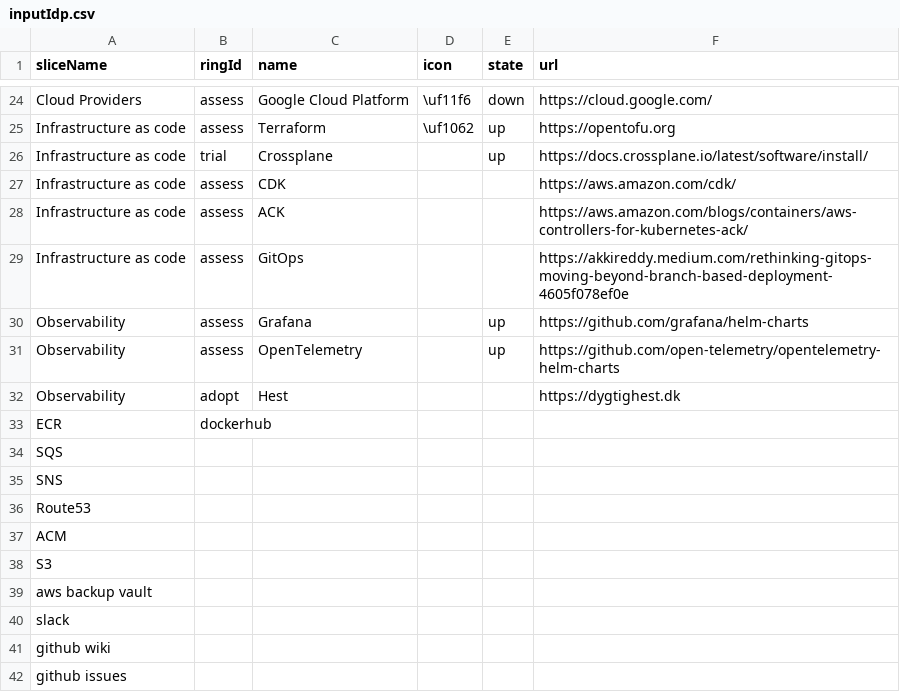
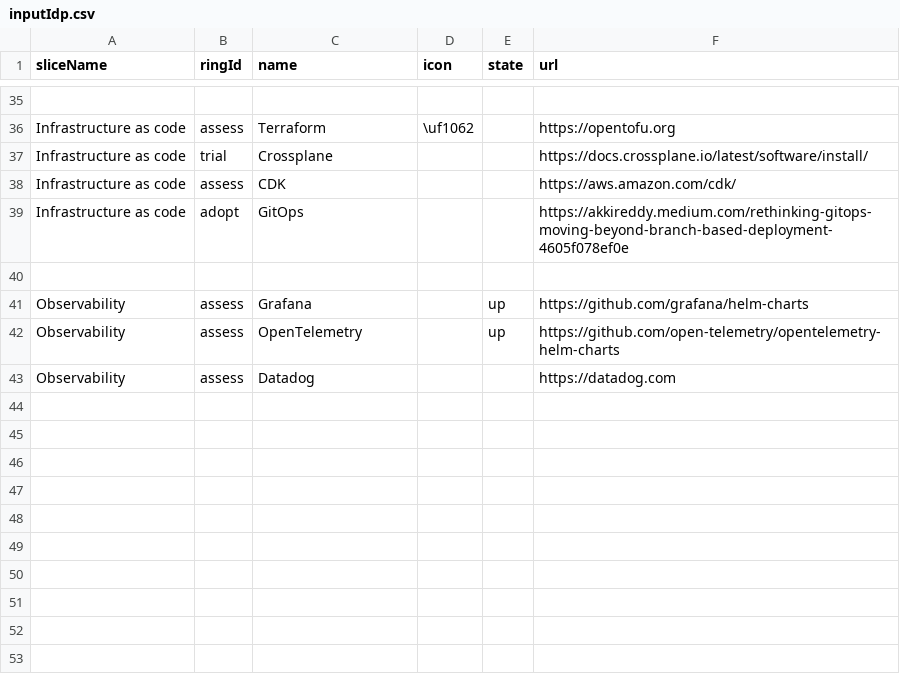
Before and after one commit to test-jppolitikenshus/techradar, a CSV file: src/inputIdp.csv, drawn as a sheet; only a part is shown, gaps mark what is left out; removed rows and columns are numbered as before the commit, all else as after; the diff covers the shown part only; the diff names each change by its address in the sheet, - before the commit and + after, or states it on an @@ line.

```diff
--- a/src/inputIdp.csv
+++ b/src/inputIdp.csv
-row 35: Cloud Providers | assess | Google Cloud Platform | \uf11f6 | down | https://cloud.google.com/
+row 35: (empty)
-E36:E37 (state): up
+E36:E37 (state): (empty)
-row 28: Infrastructure as code | assess | ACK |  |  | https://aws.amazon.com/blogs/containers/aws-controllers-for-kubernetes-ack/
-B39 (ringId): assess
+B39 (ringId): adopt
+row 40: (empty)
-row 32: Observability | adopt | Hest |  |  | https://dygtighest.dk
-row 33: ECR | dockerhub
-row 34: SQS
-row 35: SNS
-row 36: Route53
-row 37: ACM
-row 38: S3
-row 39: aws backup vault
-row 40: slack
-row 41: github wiki
-row 42: github issues
+row 43: Observability | assess | Datadog |  |  | https://datadog.com
```
Also changed, not shown: 17 added rows, 6 removed rows and 24 edited cells elsewhere in this file, src/inputFeat.csv, 1 other file.
